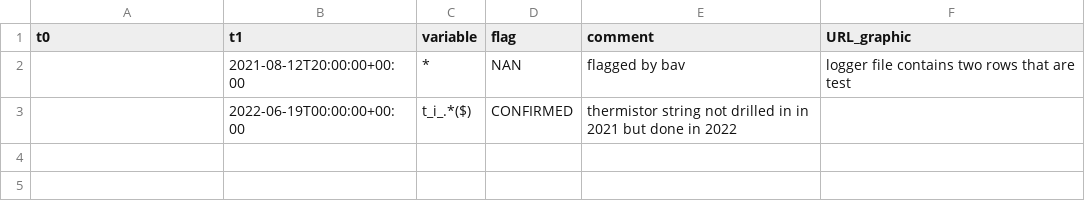
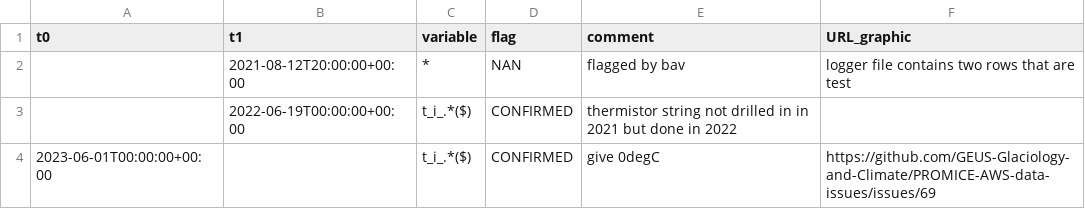
Before and after one commit to GEUS-Glaciology-and-Climate/PROMICE-AWS-data-issues, a CSV file: flags/CEN2.csv, drawn as a sheet.

Commit message:
Flagging firn temp at CEN2 (fix #69)

```diff
--- a/flags/CEN2.csv
+++ b/flags/CEN2.csv
@@ -3 +3,2 @@ t0, t1, variable, flag, comment, URL_graphic
 ,2022-06-19T00:00:00+00:00,t_i_.*($),CONFIRMED,thermistor string not drilled in in 2021 but done in 2022,
+2023-06-01T00:00:00+00:00,,t_i_.*($),CONFIRMED,give 0degC, https://github.com/GEUS-Glaciology-and-Climate/PROMICE-AWS-data-issues/issues/69
```
